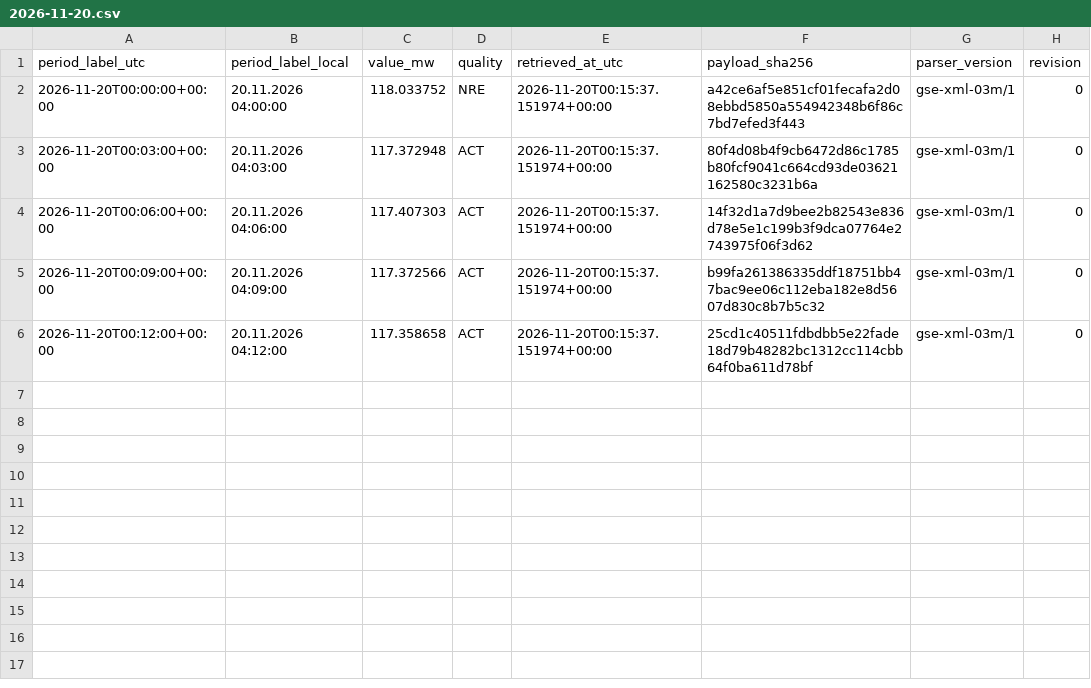
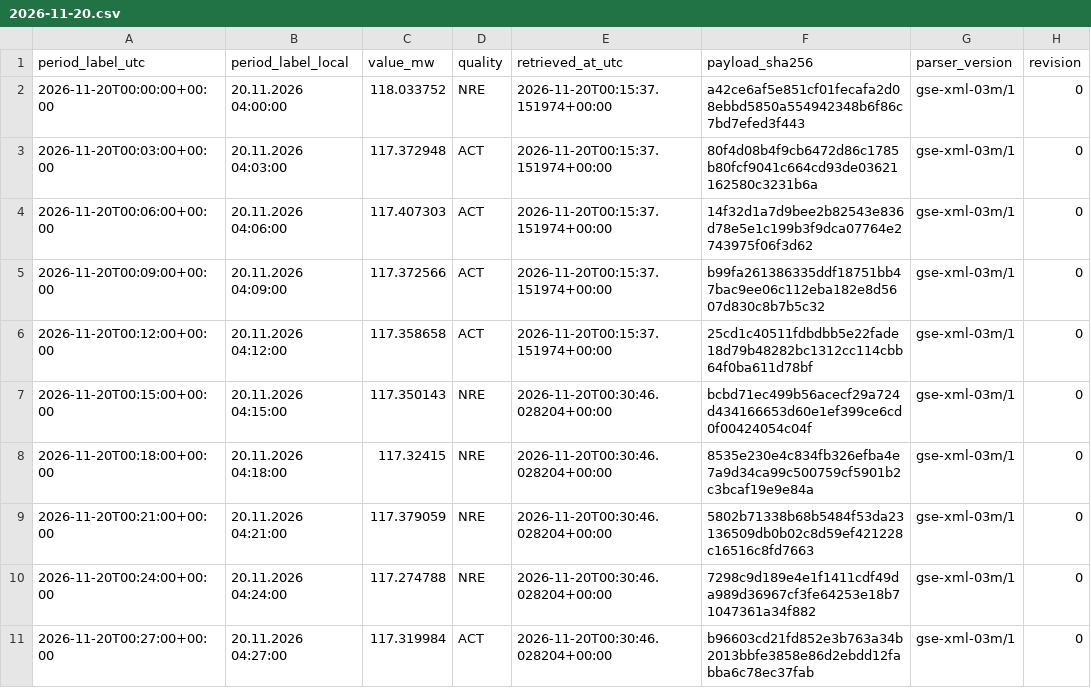
Before and after one commit to GiorgiKhorbaladze/Georgia-WindCast, a CSV file: gse/2026/11/2026-11-20.csv, drawn as a sheet.

```diff
--- a/gse/2026/11/2026-11-20.csv
+++ b/gse/2026/11/2026-11-20.csv
@@ -6 +6,6 @@ period_label_utc,period_label_local,value_mw,quality,retrieved_at_utc,payload_sh
 2026-11-20T00:12:00+00:00,20.11.2026 04:12:00,117.358658,ACT,2026-11-20T00:15:37.151974+00:00,25cd1c40511fdbdbb5e22fade18d79b48282bc1312cc114cbb64f0ba611d78bf,gse-xml-03m/1,0
+2026-11-20T00:15:00+00:00,20.11.2026 04:15:00,117.350143,NRE,2026-11-20T00:30:46.028204+00:00,bcbd71ec499b56acecf29a724d434166653d60e1ef399ce6cd0f00424054c04f,gse-xml-03m/1,0
+2026-11-20T00:18:00+00:00,20.11.2026 04:18:00,117.32415,NRE,2026-11-20T00:30:46.028204+00:00,8535e230e4c834fb326efba4e7a9d34ca99c500759cf5901b2c3bcaf19e9e84a,gse-xml-03m/1,0
+2026-11-20T00:21:00+00:00,20.11.2026 04:21:00,117.379059,NRE,2026-11-20T00:30:46.028204+00:00,5802b71338b68b5484f53da23136509db0b02c8d59ef421228c16516c8fd7663,gse-xml-03m/1,0
+2026-11-20T00:24:00+00:00,20.11.2026 04:24:00,117.274788,NRE,2026-11-20T00:30:46.028204+00:00,7298c9d189e4e1f1411cdf49da989d36967cf3fe64253e18b71047361a34f882,gse-xml-03m/1,0
+2026-11-20T00:27:00+00:00,20.11.2026 04:27:00,117.319984,ACT,2026-11-20T00:30:46.028204+00:00,b96603cd21fd852e3b763a34b2013bbfe3858e86d2ebdd12fabba6c78ec37fab,gse-xml-03m/1,0
```
Also changed, not shown: balance/2026/11/2026-11-20.csv, gse/2026/11/2026-11-11.csv, 3 other files.
